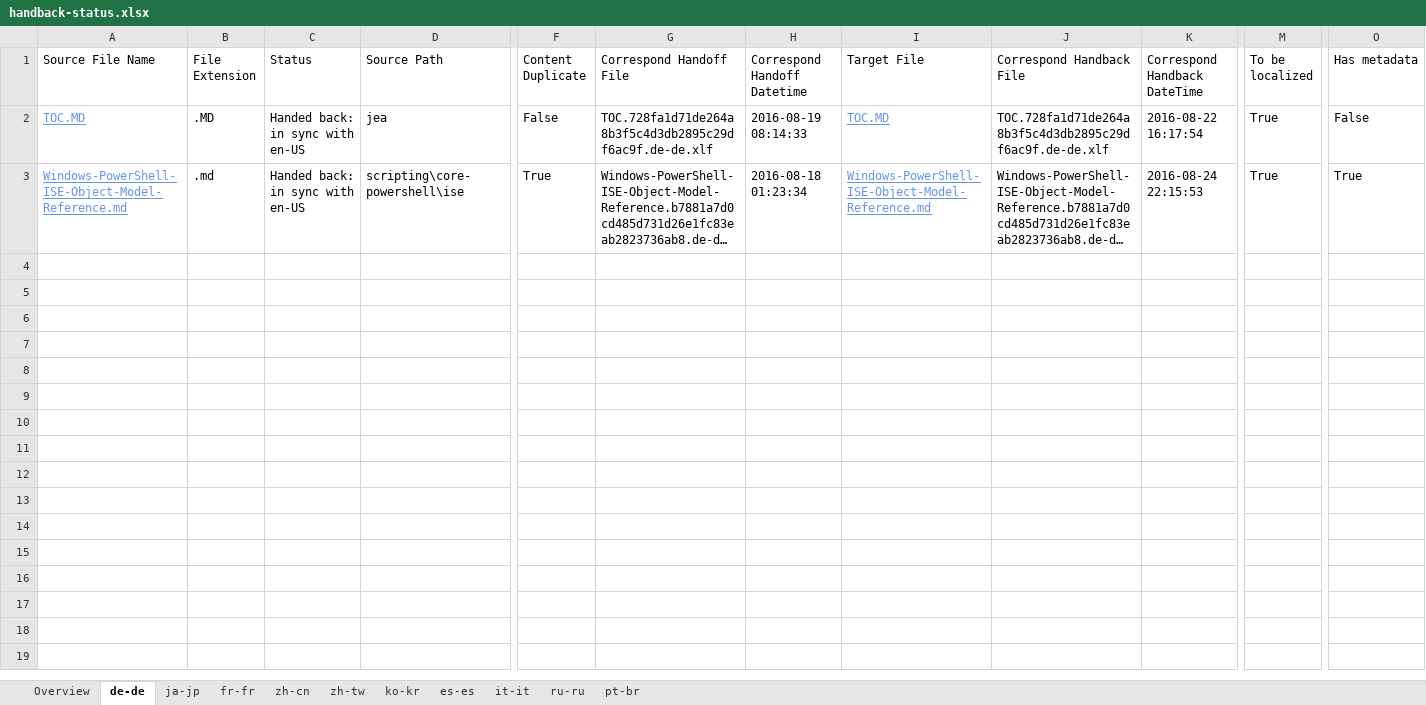
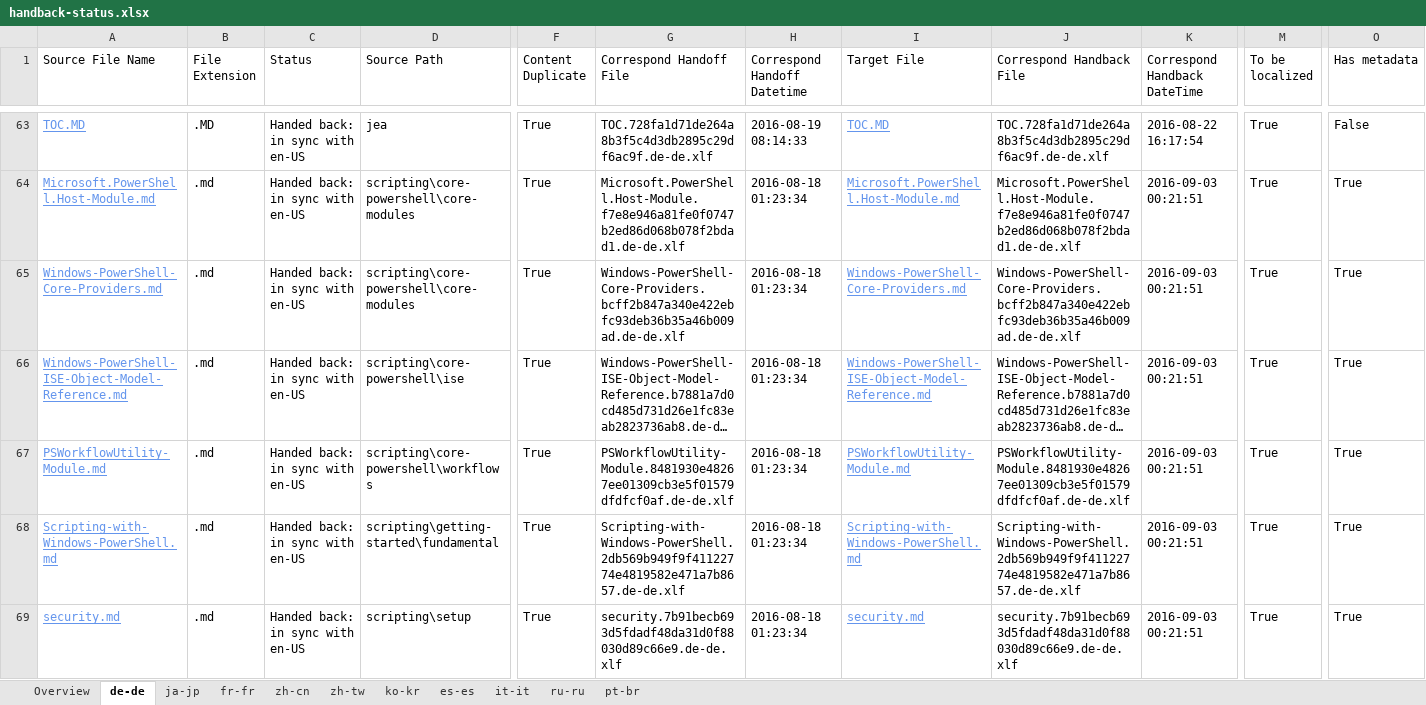
Before and after one commit to SonjaSaltzman/powerShell-Docs.handback, an Excel workbook: ol-handback/PowerShell/powerShell-Docs/live/handback-status.xlsx, sheet de-de, drawn as a sheet; only a part is shown, gaps mark what is left out; long unchanged cells end in …; values as stored, in another font and other column widths than the file's, no borders; table styles not drawn; addresses are those after the commit; rows hold the shown columns only; the diff covers the shown part only; the diff names each change by its address in the sheet, - before the commit and + after, or states it on an @@ line.

Commit message:
Generate Report for Handback

```diff
--- a/ol-handback/PowerShell/powerShell-Docs/live/handback-status.xlsx (sheet de-de)
+++ b/ol-handback/PowerShell/powerShell-Docs/live/handback-status.xlsx (sheet de-de)
-F63 (Content Duplicate): False
+F63 (Content Duplicate): True
+row 64: Microsoft.PowerShell.Host-Module.md | .md | Handed back: in sync with en-US | scripting\core-powershell\core-modules | True | Microsoft.PowerShell.Host-Module.f7e8e946a81fe0f0747b2ed86d068b078f2bdad1.de-de.xlf | 2016-08-18 01:23:34 | Microsoft.PowerShell.Host-Module.md | Microsoft.PowerShell.Host-Module.f7e8e946a81fe0f0747b2ed86d068b078f2bdad1.de-de.xlf | 2016-09-03 00:21:51 | True | True
+row 65: Windows-PowerShell-Core-Providers.md | .md | Handed back: in sync with en-US | scripting\core-powershell\core-modules | True | Windows-PowerShell-Core-Providers.bcff2b847a340e422ebfc93deb36b35a46b009ad.de-de.xlf | 2016-08-18 01:23:34 | Windows-PowerShell-Core-Providers.md | Windows-PowerShell-Core-Providers.bcff2b847a340e422ebfc93deb36b35a46b009ad.de-de.xlf | 2016-09-03 00:21:51 | True | True
-K66 (Correspond Handback DateTime): 2016-08-24 22:15:53
+K66 (Correspond Handback DateTime): 2016-09-03 00:21:51
+row 67: PSWorkflowUtility-Module.md | .md | Handed back: in sync with en-US | scripting\core-powershell\workflows | True | PSWorkflowUtility-Module.8481930e48267ee01309cb3e5f01579dfdfcf0af.de-de.xlf | 2016-08-18 01:23:34 | PSWorkflowUtility-Module.md | PSWorkflowUtility-Module.8481930e48267ee01309cb3e5f01579dfdfcf0af.de-de.xlf | 2016-09-03 00:21:51 | True | True
+row 68: Scripting-with-Windows-PowerShell.md | .md | Handed back: in sync with en-US | scripting\getting-started\fundamental | True | Scripting-with-Windows-PowerShell.2db569b949f9f41122774e4819582e471a7b8657.de-de.xlf | 2016-08-18 01:23:34 | Scripting-with-Windows-PowerShell.md | Scripting-with-Windows-PowerShell.2db569b949f9f41122774e4819582e471a7b8657.de-de.xlf | 2016-09-03 00:21:51 | True | True
+row 69: security.md | .md | Handed back: in sync with en-US | scripting\setup | True | security.7b91becb693d5fdadf48da31d0f88030d89c66e9.de-de.xlf | 2016-08-18 01:23:34 | security.md | security.7b91becb693d5fdadf48da31d0f88030d89c66e9.de-de.xlf | 2016-09-03 00:21:51 | True | True
```
Also changed, not shown: 61 added rows elsewhere in this sheet, sheet Overview, ol-handback/PowerShell/powerShell-Docs/live/localization-status.xlsx.
